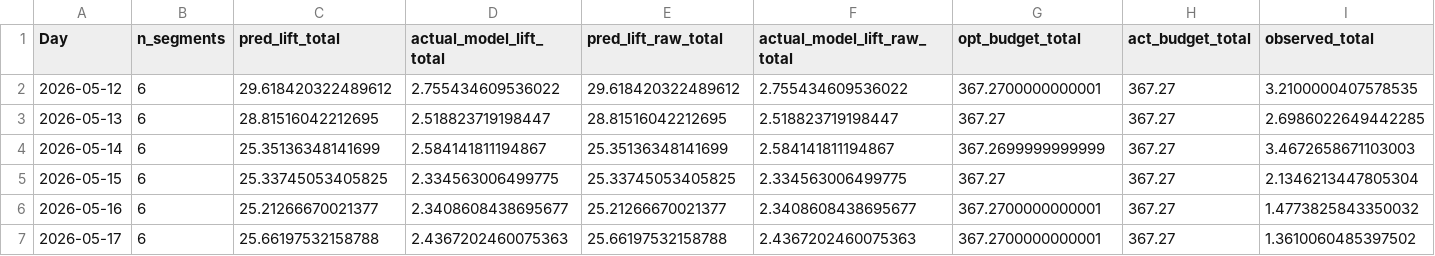
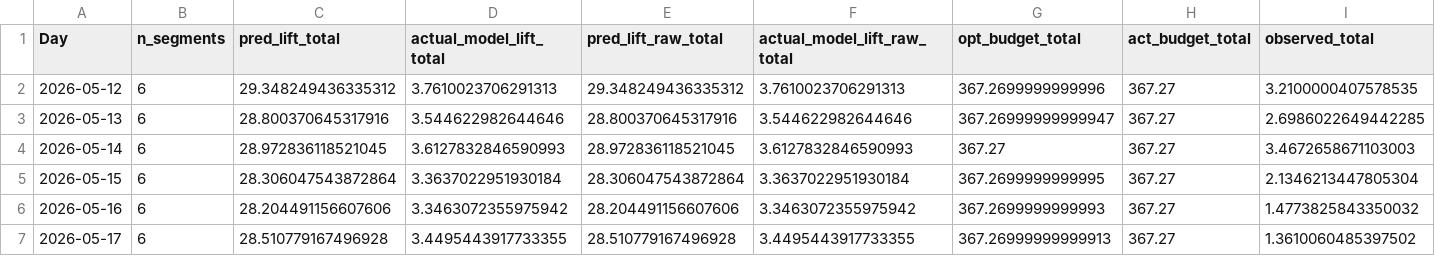
Before and after one commit to josephine-situ/ad_opt_v2, a CSV file: opt_results/sys_think/campaign/default/backtest/2026-05-12_2026-05-25/evaluation_results.csv, drawn as a sheet; only a part is shown; the diff covers the shown part only.

```diff
--- a/opt_results/sys_think/campaign/default/backtest/2026-05-12_2026-05-25/evaluation_results.csv
+++ b/opt_results/sys_think/campaign/default/backtest/2026-05-12_2026-05-25/evaluation_results.csv
@@ -1,7 +1,7 @@
 Day,n_segments,pred_lift_total,actual_model_lift_total,pred_lift_raw_total,actual_model_lift_raw_total,opt_budget_total,act_budget_total,observed_total
-2026-05-12,6,29.618420322489612,2.755434609536022,29.618420322489612,2.755434609536022,367.2700000000001,367.27,3.2100000407578535
-2026-05-13,6,28.81516042212695,2.518823719198447,28.81516042212695,2.518823719198447,367.27,367.27,2.6986022649442285
-2026-05-14,6,25.35136348141699,2.584141811194867,25.35136348141699,2.584141811194867,367.2699999999999,367.27,3.4672658671103003
-2026-05-15,6,25.33745053405825,2.334563006499775,25.33745053405825,2.334563006499775,367.27,367.27,2.1346213447805304
-2026-05-16,6,25.21266670021377,2.3408608438695677,25.21266670021377,2.3408608438695677,367.2700000000001,367.27,1.4773825843350032
-2026-05-17,6,25.66197532158788,2.4367202460075363,25.66197532158788,2.4367202460075363,367.2700000000001,367.27,1.3610060485397502
+2026-05-12,6,29.348249436335312,3.7610023706291313,29.348249436335312,3.7610023706291313,367.2699999999996,367.27,3.2100000407578535
+2026-05-13,6,28.800370645317916,3.544622982644646,28.800370645317916,3.544622982644646,367.26999999999947,367.27,2.6986022649442285
+2026-05-14,6,28.972836118521045,3.6127832846590993,28.972836118521045,3.6127832846590993,367.27,367.27,3.4672658671103003
+2026-05-15,6,28.306047543872864,3.3637022951930184,28.306047543872864,3.3637022951930184,367.2699999999995,367.27,2.1346213447805304
+2026-05-16,6,28.204491156607606,3.3463072355975942,28.204491156607606,3.3463072355975942,367.2699999999993,367.27,1.4773825843350032
+2026-05-17,6,28.510779167496928,3.4495443917733355,28.510779167496928,3.4495443917733355,367.26999999999913,367.27,1.3610060485397502
```
Also changed, not shown: 40 edited cells elsewhere in this file, opt_results/sys_think/campaign/default/backtest/2026-05-12_2026-05-25/backtest_summary.csv, opt_results/sys_think/campaign/default/backtest/2026-05-12_2026-05-25/daily_backtest_summary.csv, 5 other files.
